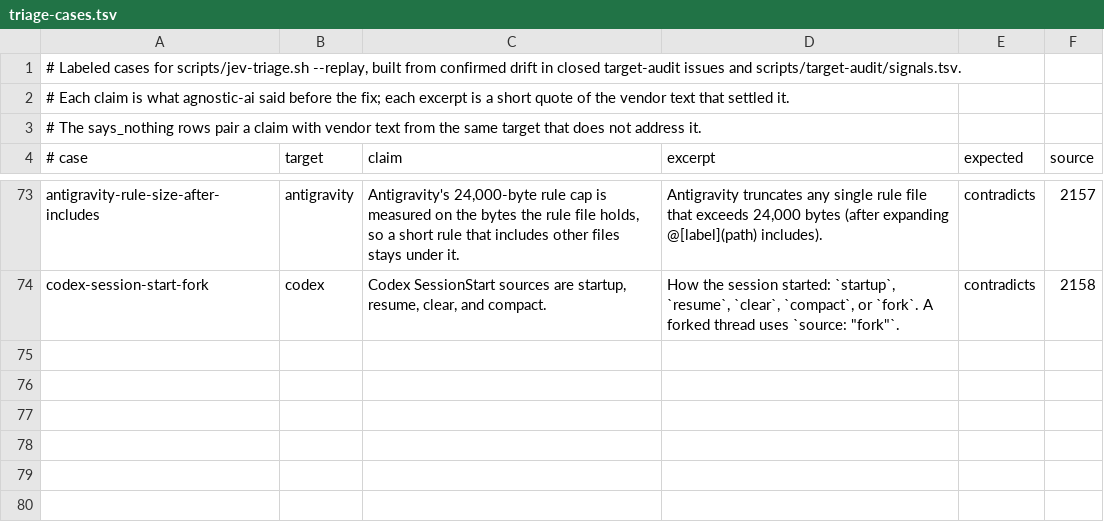
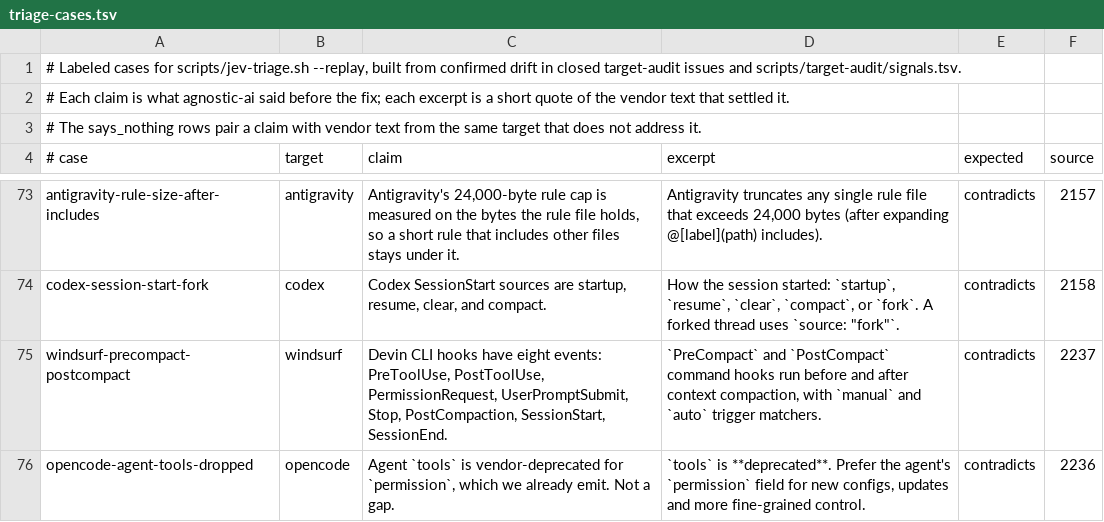
Before and after one commit to Chemaclass/agnostic-ai, a TSV file: scripts/target-audit/triage-cases.tsv, drawn as a sheet; only a part is shown, gaps mark what is left out; the diff names each change by its address in the sheet, - before the commit and + after, or states it on an @@ line.

```diff
--- a/scripts/target-audit/triage-cases.tsv
+++ b/scripts/target-audit/triage-cases.tsv
+row 75: windsurf-precompact-postcompact | windsurf | Devin CLI hooks have eight events: PreToolUse, PostToolUse, PermissionRequest, UserPromptSubmit, Stop, PostCompaction, SessionStart, SessionEnd. | `PreCompact` and `PostCompact` command hooks run before and after context compaction, with `manual` and `auto` trigger matchers. | contradicts | 2237
+row 76: opencode-agent-tools-dropped | opencode | Agent `tools` is vendor-deprecated for `permission`, which we already emit. Not a gap. | `tools` is **deprecated**. Prefer the agent's `permission` field for new configs, updates and more fine-grained control. | contradicts | 2236
```
Also changed, not shown: scripts/target-audit/signals.tsv, 5 other files.
